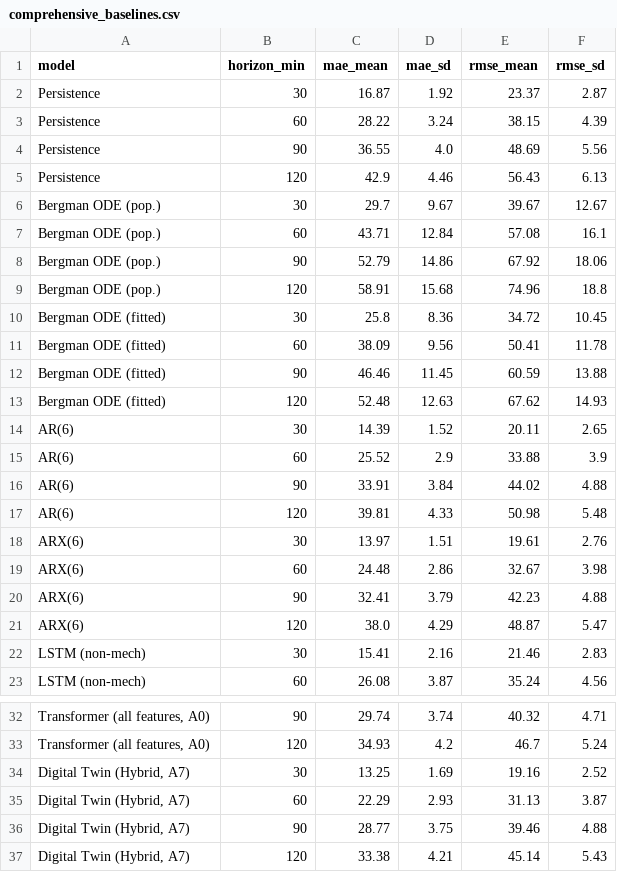
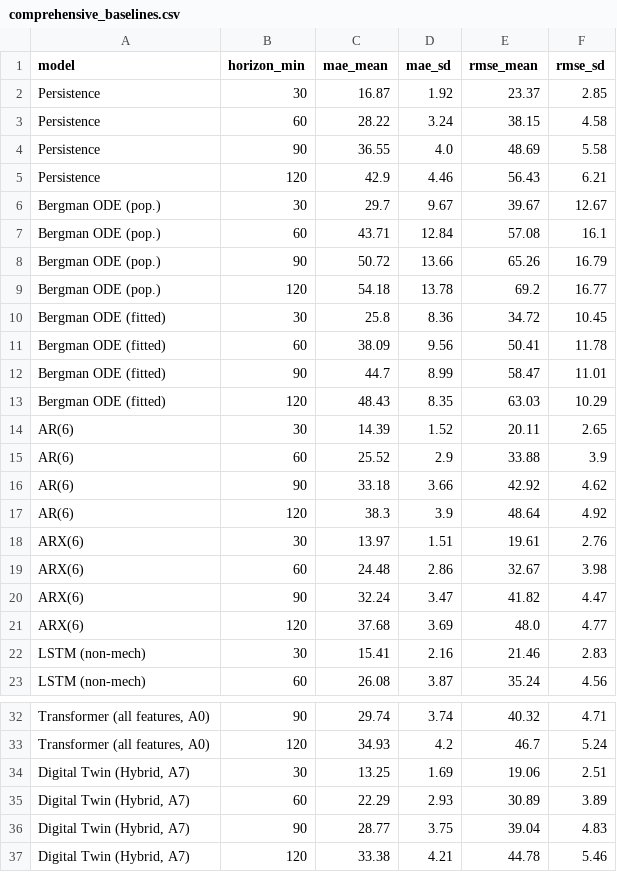
Before and after one commit to dhriti-goswami/digital-twin, a CSV file: results/tables/comprehensive_baselines.csv, drawn as a sheet; only a part is shown, gaps mark what is left out; removed rows and columns are numbered as before the commit, all else as after; the diff names each change by its address in the sheet, - before the commit and + after, or states it on an @@ line.

```diff
--- a/results/tables/comprehensive_baselines.csv
+++ b/results/tables/comprehensive_baselines.csv
-F2 (rmse_sd): 2.87
+F2 (rmse_sd): 2.85
-F3 (rmse_sd): 4.39
+F3 (rmse_sd): 4.58
-F4 (rmse_sd): 5.56
+F4 (rmse_sd): 5.58
-F5 (rmse_sd): 6.13
+F5 (rmse_sd): 6.21
-row 8: Bergman ODE (pop.) | 90 | 52.79 | 14.86 | 67.92 | 18.06
-row 9: Bergman ODE (pop.) | 120 | 58.91 | 15.68 | 74.96 | 18.8
+row 8: Bergman ODE (pop.) | 90 | 50.72 | 13.66 | 65.26 | 16.79
+row 9: Bergman ODE (pop.) | 120 | 54.18 | 13.78 | 69.2 | 16.77
-row 12: Bergman ODE (fitted) | 90 | 46.46 | 11.45 | 60.59 | 13.88
-row 13: Bergman ODE (fitted) | 120 | 52.48 | 12.63 | 67.62 | 14.93
+row 12: Bergman ODE (fitted) | 90 | 44.7 | 8.99 | 58.47 | 11.01
+row 13: Bergman ODE (fitted) | 120 | 48.43 | 8.35 | 63.03 | 10.29
-row 16: AR(6) | 90 | 33.91 | 3.84 | 44.02 | 4.88
-row 17: AR(6) | 120 | 39.81 | 4.33 | 50.98 | 5.48
+row 16: AR(6) | 90 | 33.18 | 3.66 | 42.92 | 4.62
+row 17: AR(6) | 120 | 38.3 | 3.9 | 48.64 | 4.92
-row 20: ARX(6) | 90 | 32.41 | 3.79 | 42.23 | 4.88
-row 21: ARX(6) | 120 | 38.0 | 4.29 | 48.87 | 5.47
+row 20: ARX(6) | 90 | 32.24 | 3.47 | 41.82 | 4.47
+row 21: ARX(6) | 120 | 37.68 | 3.69 | 48.0 | 4.77
-E34 (rmse_mean): 19.16
+E34 (rmse_mean): 19.06
-F34 (rmse_sd): 2.52
+F34 (rmse_sd): 2.51
-E35 (rmse_mean): 31.13
+E35 (rmse_mean): 30.89
-F35 (rmse_sd): 3.87
+F35 (rmse_sd): 3.89
-E36 (rmse_mean): 39.46
+E36 (rmse_mean): 39.04
-F36 (rmse_sd): 4.88
+F36 (rmse_sd): 4.83
-E37 (rmse_mean): 45.14
+E37 (rmse_mean): 44.78
-F37 (rmse_sd): 5.43
+F37 (rmse_sd): 5.46
```
Also changed, not shown: paper/digital-twin-v4/data/comprehensive_baselines.csv, 5 other files.
